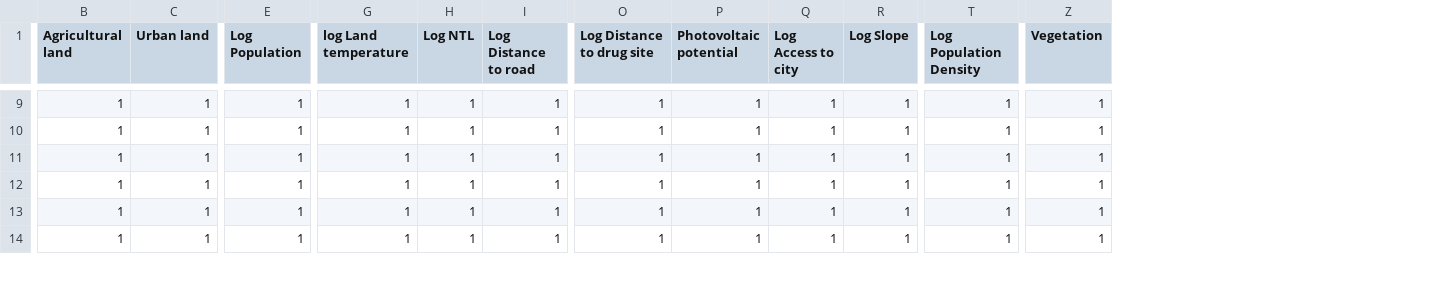
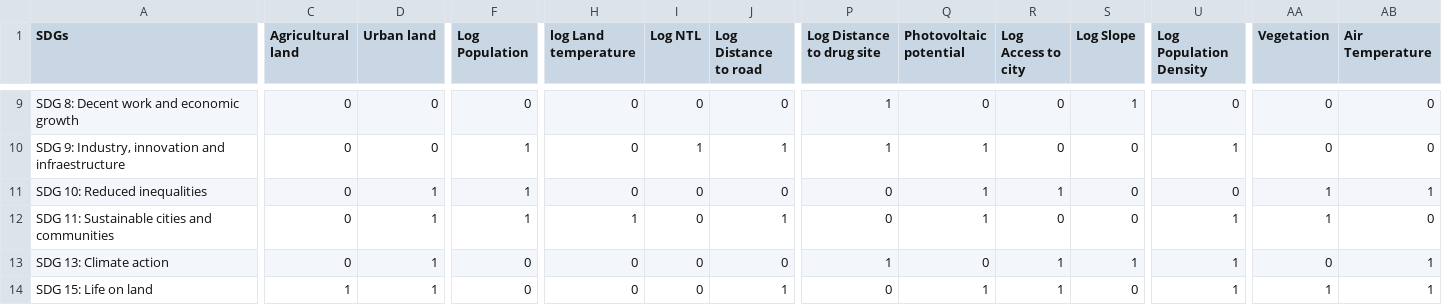
Before and after one commit to HendrixPeralta/bol_hdi_prediction, a CSV file: data/sdg_prediction/used_x_models.csv, drawn as a sheet; only a part is shown, gaps mark what is left out; addresses are those after the commit; the diff covers the shown part only; the diff names each change by its address in the sheet, - before the commit and + after, or states it on an @@ line.

```diff
--- a/data/sdg_prediction/used_x_models.csv
+++ b/data/sdg_prediction/used_x_models.csv
+column A (SDGs), rows 9-14: SDG 8: Decent work and economic growth | SDG 9: Industry, innovation and infraestructure | SDG 10: Reduced inequalities | SDG 11: Sustainable cities and communities | SDG 13: Climate action | SDG 15: Life on land
+column AB (Air Temperature), rows 9-14: 0 | 0 | 1 | 0 | 1 | 1
-C9:C13 (Agricultural land): 1
+C9:C13 (Agricultural land): 0
-D9:D10 (Urban land): 1
+D9:D10 (Urban land): 0
-F9 (Log Population): 1
+F9 (Log Population): 0
-H9:H11 (log Land temperature): 1
+H9:H11 (log Land temperature): 0
-I9 (Log NTL): 1
+I9 (Log NTL): 0
-J9 (Log Distance to road): 1
+J9 (Log Distance to road): 0
-Q9 (Photovoltaic potential): 1
+Q9 (Photovoltaic potential): 0
-R9:R10 (Log Access to city): 1
+R9:R10 (Log Access to city): 0
-U9 (Log Population Density): 1
+U9 (Log Population Density): 0
-AA9:AA10 (Vegetation): 1
+AA9:AA10 (Vegetation): 0
-S10:S12 (Log Slope): 1
+S10:S12 (Log Slope): 0
-I11:I14 (Log NTL): 1
+I11:I14 (Log NTL): 0
-J11 (Log Distance to road): 1
+J11 (Log Distance to road): 0
-P11:P12 (Log Distance to drug site): 1
+P11:P12 (Log Distance to drug site): 0
-U11 (Log Population Density): 1
+U11 (Log Population Density): 0
-R12 (Log Access to city): 1
+R12 (Log Access to city): 0
-F13:F14 (Log Population): 1
+F13:F14 (Log Population): 0
-H13:H14 (log Land temperature): 1
+H13:H14 (log Land temperature): 0
-J13 (Log Distance to road): 1
+J13 (Log Distance to road): 0
-Q13 (Photovoltaic potential): 1
+Q13 (Photovoltaic potential): 0
-AA13 (Vegetation): 1
+AA13 (Vegetation): 0
-P14 (Log Distance to drug site): 1
+P14 (Log Distance to drug site): 0
-S14 (Log Slope): 1
+S14 (Log Slope): 0
```
Also changed, not shown: 104 edited cells elsewhere in this file, data/sdg_prediction/coef_table.csv, 2 other files.
